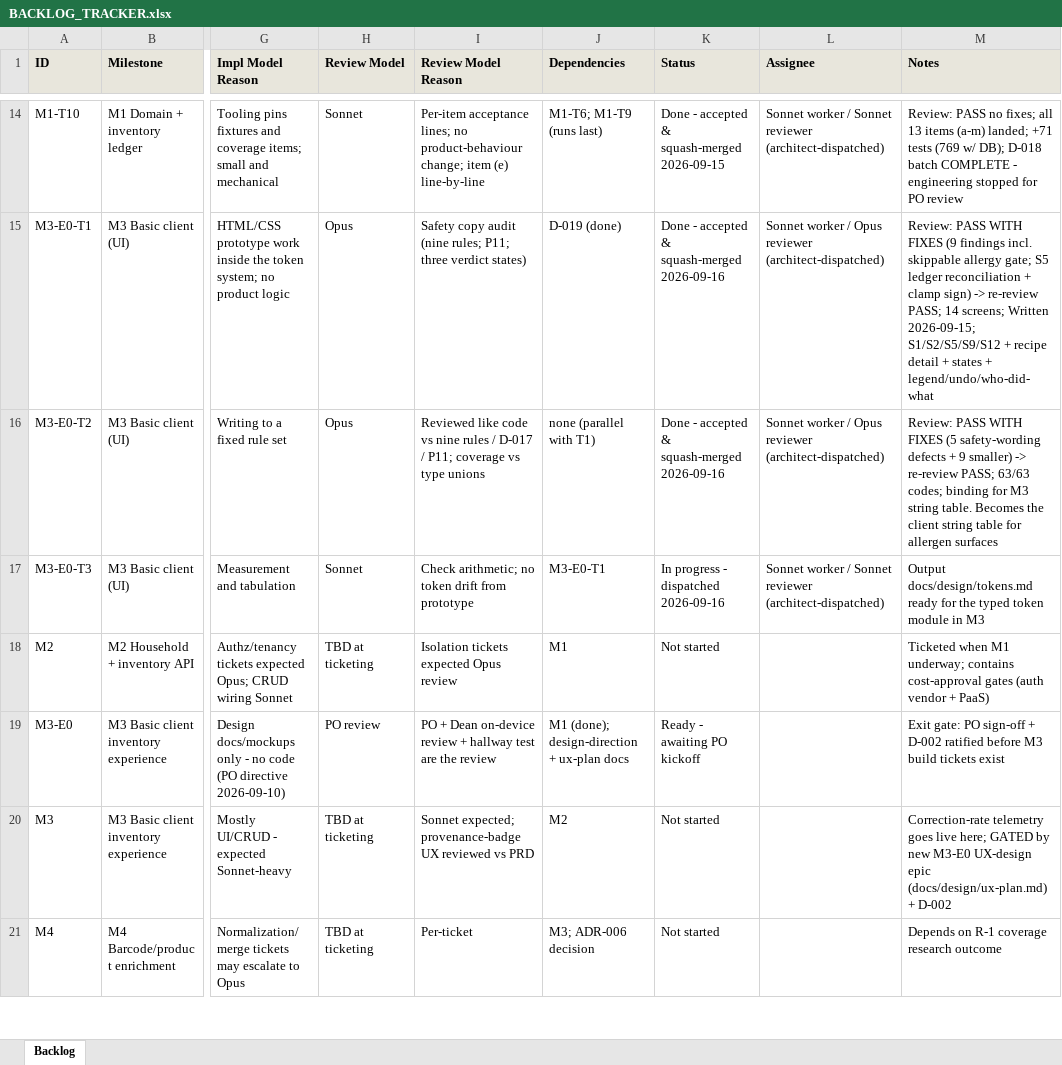
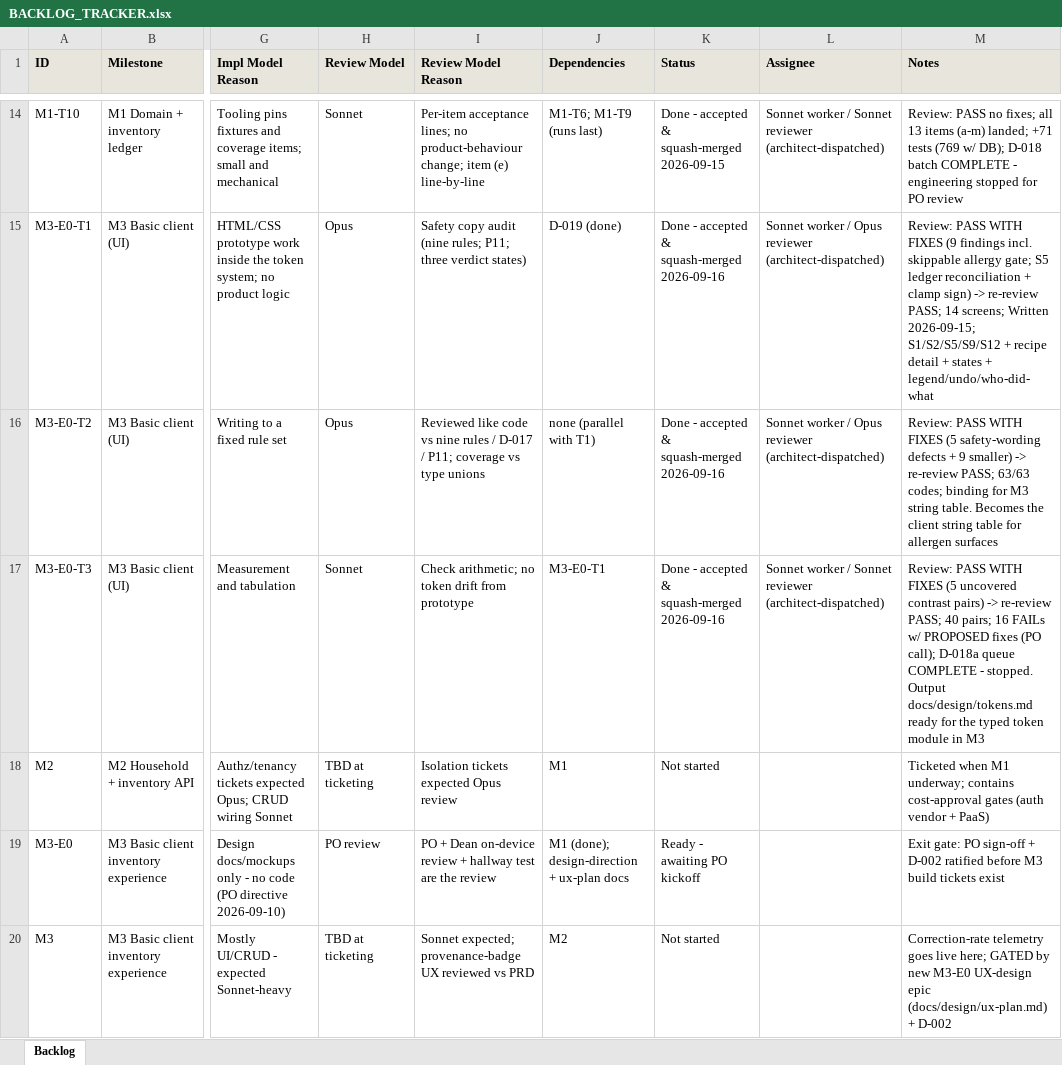
Before and after one commit to saengsawat/Smart-Kitchen, an Excel workbook: BACKLOG_TRACKER.xlsx, sheet Backlog, drawn as a sheet; only a part is shown, gaps mark what is left out; the shorter side is filled out with more unchanged rows; values as stored, in another font and other column widths than the file's, no borders; the diff names each change by its address in the sheet, - before the commit and + after, or states it on an @@ line.

```diff
--- a/BACKLOG_TRACKER.xlsx (sheet Backlog)
+++ b/BACKLOG_TRACKER.xlsx (sheet Backlog)
-K17 (Status): In progress - dispatched 2026-09-16
+K17 (Status): Done - accepted & squash-merged 2026-09-16
-M17 (Notes): Output docs/design/tokens.md…
+M17 (Notes): Review: PASS WITH FIXES (5 uncovered contrast pairs) -> re-review PASS; 40 pairs; 16 FAILs w/ PROPOSED fixes (PO call); D-018a queue COMPLETE - stopped. Output docs/design/tokens.md…
```
Also changed, not shown: 7 other files.
